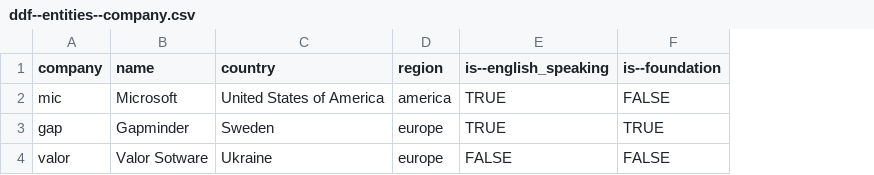
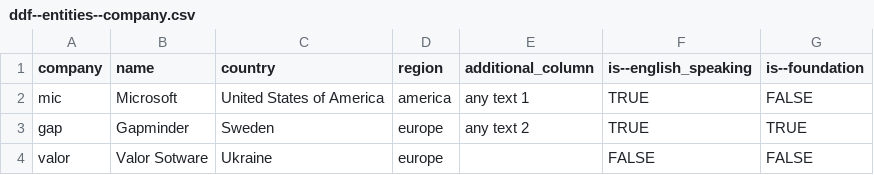
Before and after one commit to VS-work/ddf--ws-testing, a CSV file: ddf--entities--company.csv, drawn as a sheet; the diff names each change by its address in the sheet, - before the commit and + after, or states it on an @@ line.

```diff
--- a/ddf--entities--company.csv
+++ b/ddf--entities--company.csv
+column E (additional_column), rows 2-3: any text 1 | any text 2
```
Also changed, not shown: ddf--concepts.csv, 7 other files.
